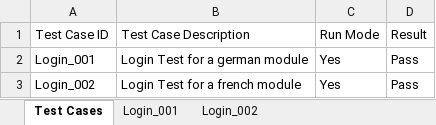
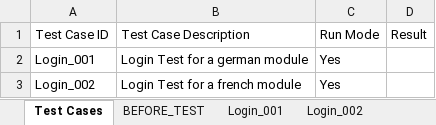
Before and after one commit to chintan1904/myframework, an Excel workbook: src/main/resources/dataSources/LoginTest.xlsx, sheet Test Cases, drawn as a sheet; values as stored, in another font and other column widths than the file's, no borders; the diff names each change by its address in the sheet, - before the commit and + after, or states it on an @@ line.

Commit message:
Implemented and Tested Before and After Test through excel.

```diff
--- a/src/main/resources/dataSources/LoginTest.xlsx (sheet Test Cases)
+++ b/src/main/resources/dataSources/LoginTest.xlsx (sheet Test Cases)
+sheet tab: BEFORE_TEST
-D2:D3: Pass
+D2:D3: (empty)
```
Also changed, not shown: sheet Login_001, sheet Login_002, other sheet tabs, 11 other files.
